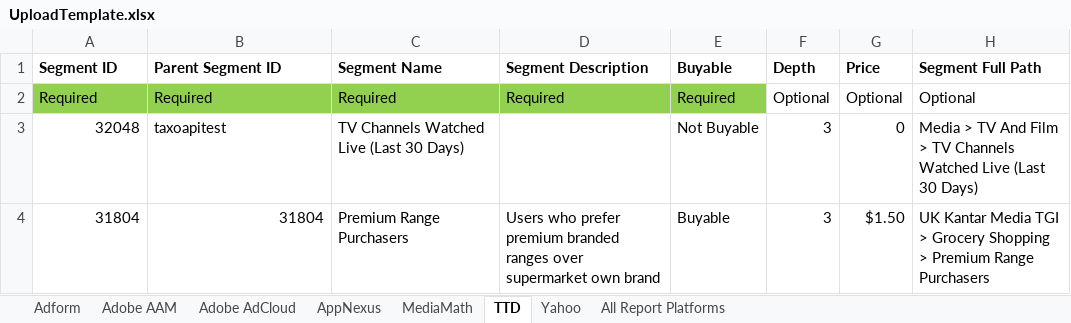
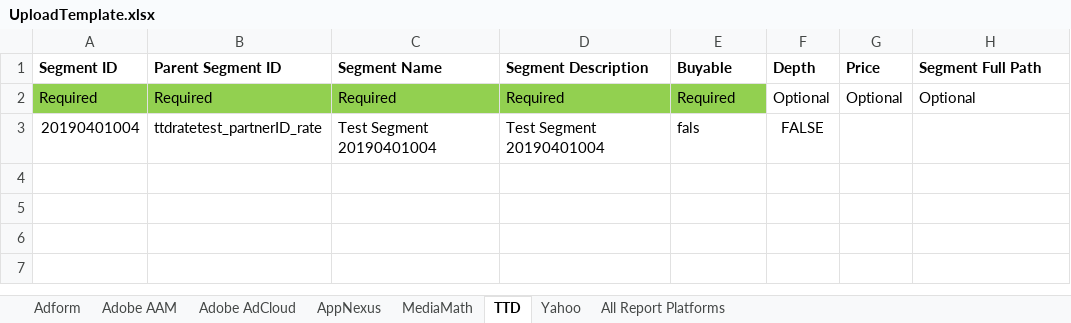
Before and after one commit to asoh90/localplatformsapp, an Excel workbook: UploadTemplate.xlsx, sheet TTD, drawn as a sheet; values as stored, in another font and other column widths than the file's, no borders; removed rows and columns are numbered as before the commit, all else as after; the diff names each change by its address in the sheet, - before the commit and + after, or states it on an @@ line.

Commit message:
completed added and edit custom segments for TTD

```diff
--- a/UploadTemplate.xlsx (sheet TTD)
+++ b/UploadTemplate.xlsx (sheet TTD)
-row 3: 32048 | taxoapitest | TV Channels Watched Live (Last 30 Days) |  | Not Buyable | 3 | 0 | Media > TV And Film > TV Channels Watched Live (Last 30 Days)
-row 4: 31804 | 31804 | Premium Range Purchasers | Users who prefer premium branded ranges over supermarket own brand | Buyable | 3 | $1.50 | UK Kantar Media TGI > Grocery Shopping > Premium Range Purchasers
+row 3: 20190401004 | ttdratetest_partnerID_rate | Test Segment 20190401004 | Test Segment 20190401004 | fals | FALSE
```
Also changed, not shown: 2 other files.
